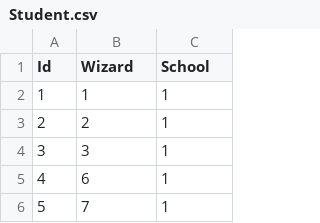
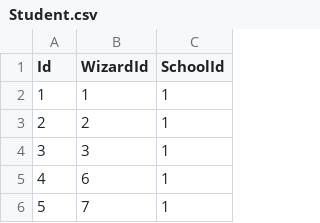
Before and after one commit to tiagosora/WS_Proj2, a CSV file: original_db/Student.csv, drawn as a sheet; only a part is shown.

```diff
--- a/original_db/Student.csv
+++ b/original_db/Student.csv
@@ -1,2 +1,2 @@
-Id,Wizard,School
+Id,WizardId,SchoolId
 1,1,1
```
Also changed, not shown: original_db/Courses.csv, 3 other files.
